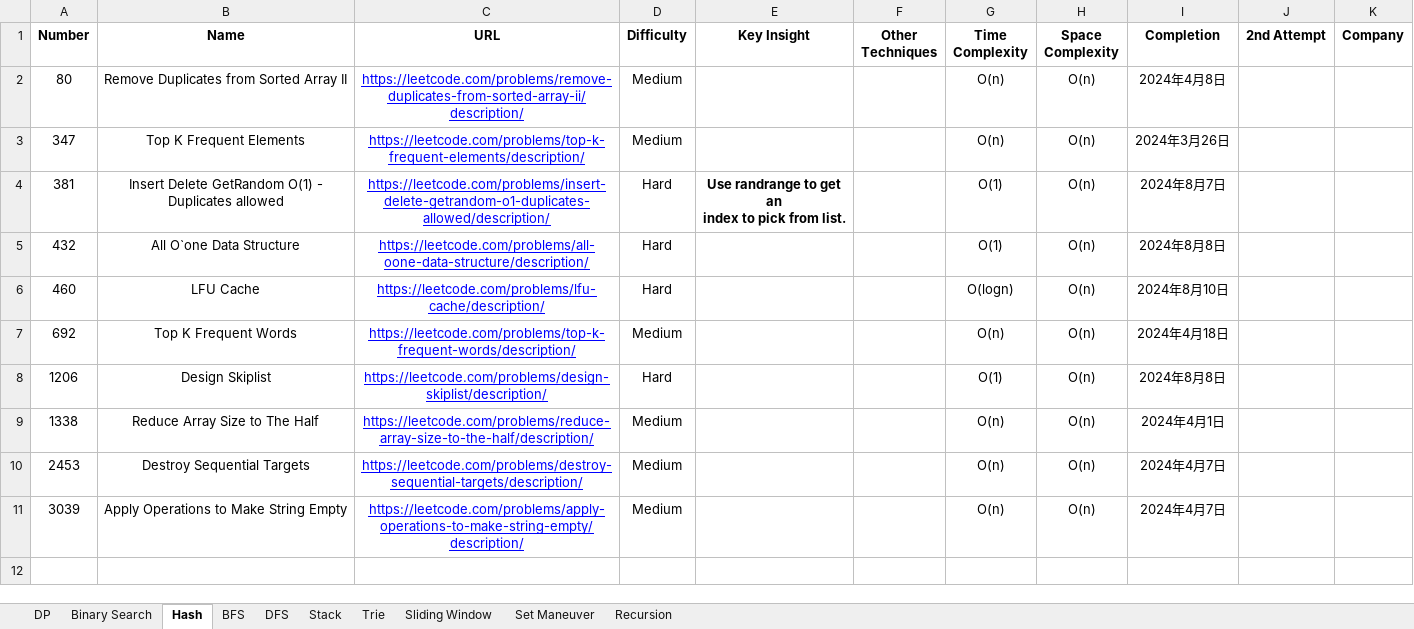
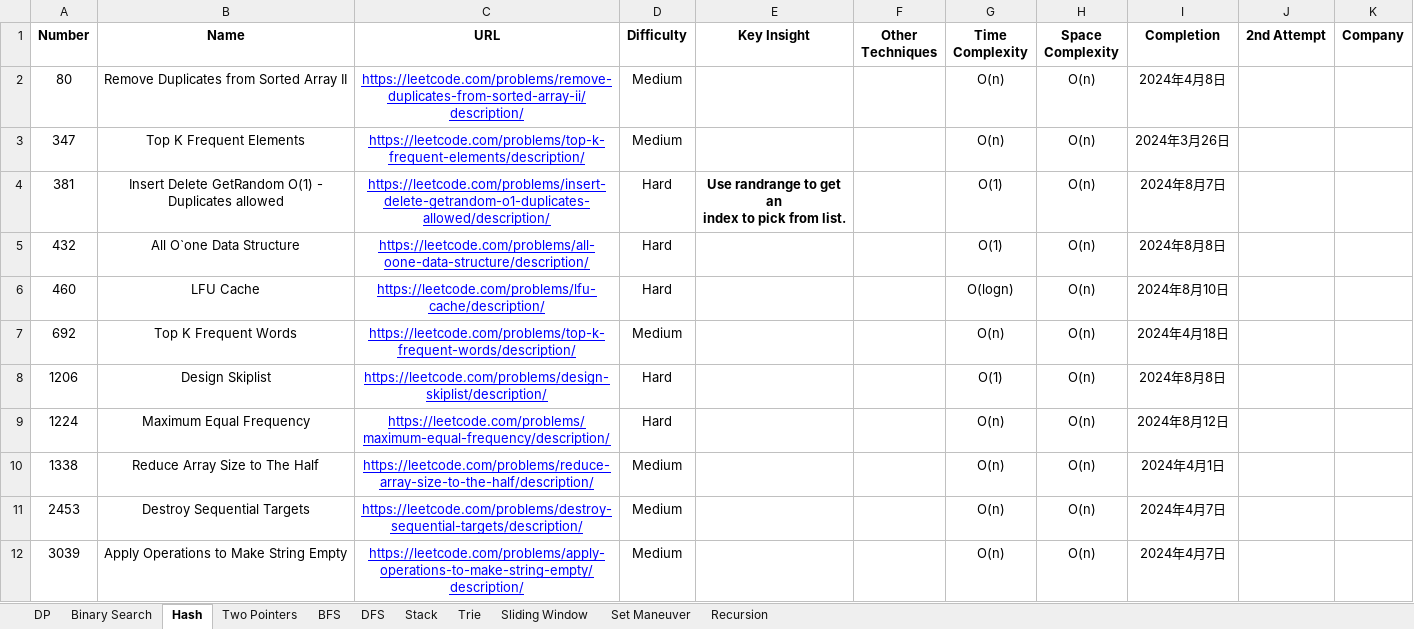
Before and after one commit to StarsExpress/LeetCode-Repository, an Excel workbook: LeetCode Techniques.xlsx, sheet Hash, drawn as a sheet; values as stored, in another font and other column widths than the file's, no borders; conditional formats not drawn; the diff names each change by its address in the sheet, - before the commit and + after, or states it on an @@ line.

Commit message:
Completed two more hard practices.

```diff
--- a/LeetCode Techniques.xlsx (sheet Hash)
+++ b/LeetCode Techniques.xlsx (sheet Hash)
+sheet tab: Two Pointers
+row 9: 1224 | Maximum Equal Frequency | https://leetcode.com/problems/maximum-equal-frequency/description/ | Hard |  |  | O(n) | O(n) | 2024年8月12日
```
Also changed, not shown: 17 other files.
